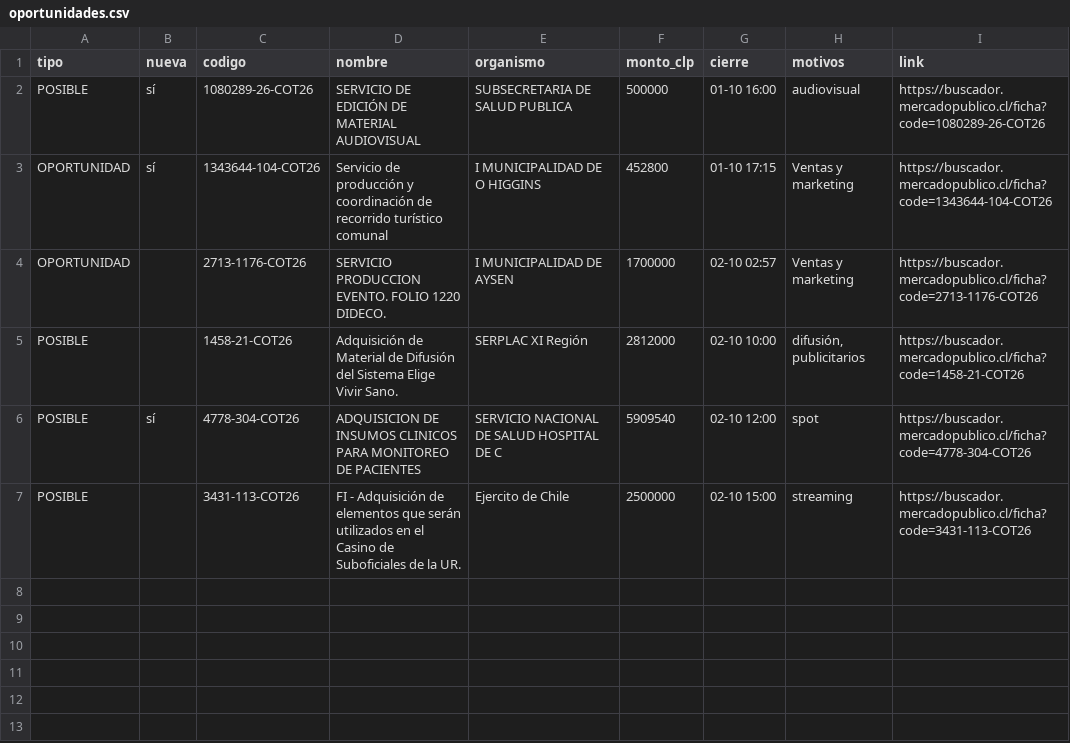
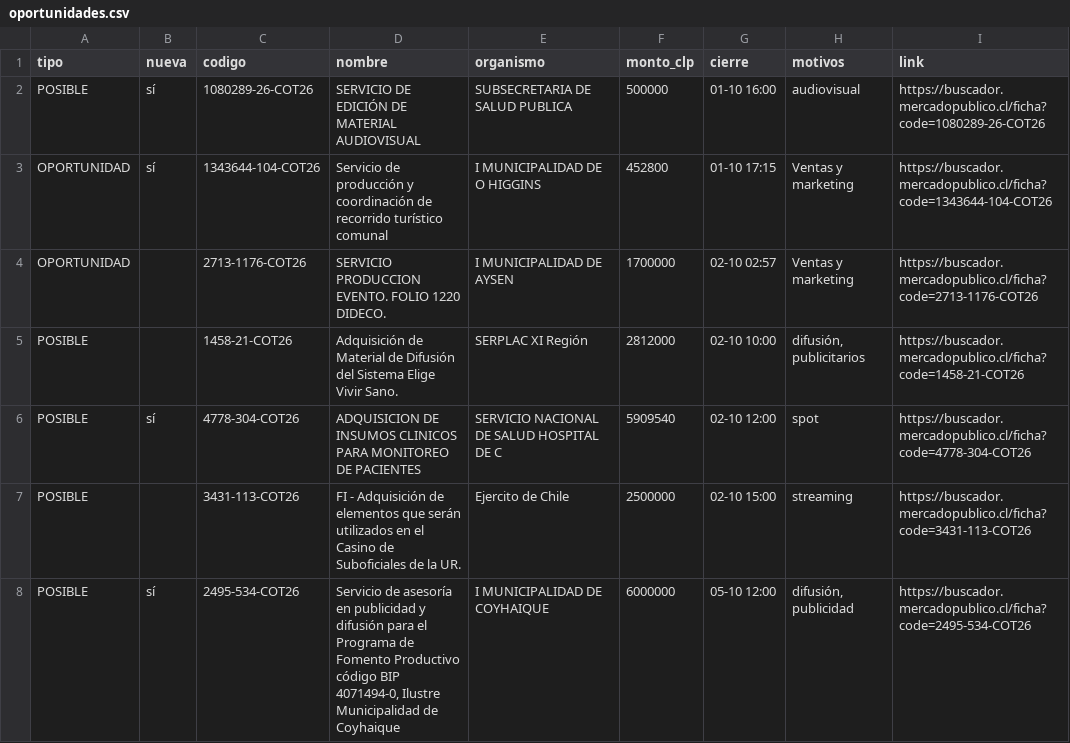
Before and after one commit to ricardoarevalo2/radar-aysen, a CSV file: docs/oportunidades.csv, drawn as a sheet; the diff names each change by its address in the sheet, - before the commit and + after, or states it on an @@ line.

```diff
--- a/docs/oportunidades.csv
+++ b/docs/oportunidades.csv
+row 8: POSIBLE | sí | 2495-534-COT26 | Servicio de asesoría en publicidad y difusión para el Programa de Fomento Productivo código BIP 4071494-0, Ilustre Municipalidad de Coyhaique | I MUNICIPALIDAD DE COYHAIQUE | 6000000 | 05-10 12:00 | difusión, publicidad | https://buscador.mercadopublico.cl/ficha?code=2495-534-COT26
```
Also changed, not shown: docs/z-f3312e8e/oportunidades.csv, 5 other files.
